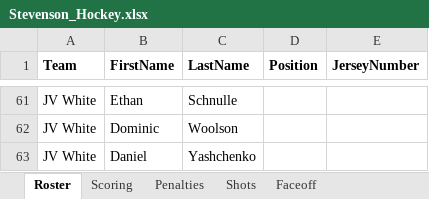
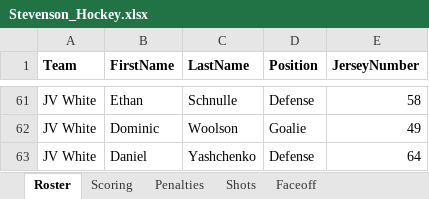
Before and after one commit to HockeyStevenson/HockeyStats, an Excel workbook: Stevenson_Hockey.xlsx, sheet Roster, drawn as a sheet; only a part is shown, gaps mark what is left out; values as stored, in another font and other column widths than the file's, no borders; the diff covers the shown part only; the diff names each change by its address in the sheet, - before the commit and + after, or states it on an @@ line.

```diff
--- a/Stevenson_Hockey.xlsx (sheet Roster)
+++ b/Stevenson_Hockey.xlsx (sheet Roster)
-D61 (Position): (empty)
+D61 (Position): Defense
-E61 (JerseyNumber): (empty)
+E61 (JerseyNumber): 58
-D62 (Position): (empty)
+D62 (Position): Goalie
-E62 (JerseyNumber): (empty)
+E62 (JerseyNumber): 49
-D63 (Position): (empty)
+D63 (Position): Defense
-E63 (JerseyNumber): (empty)
+E63 (JerseyNumber): 64
```
Also changed, not shown: 38 edited cells elsewhere in this sheet, sheet Faceoff.
